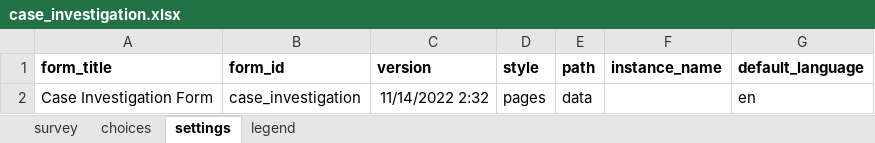
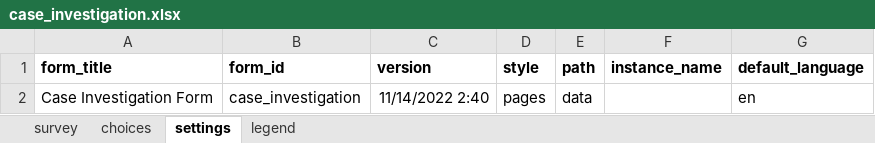
Before and after one commit to oyierp/community-testing-config-test, an Excel workbook: forms/app/case_investigation.xlsx, sheet settings, drawn as a sheet; values as stored, in another font and other column widths than the file's, no borders; the diff names each change by its address in the sheet, - before the commit and + after, or states it on an @@ line.

Commit message:
Add files via upload

```diff
--- a/forms/app/case_investigation.xlsx (sheet settings)
+++ b/forms/app/case_investigation.xlsx (sheet settings)
-C2 (version): 11/14/2022 2:32
+C2 (version): 11/14/2022 2:40
```
Also changed, not shown: sheet survey.
